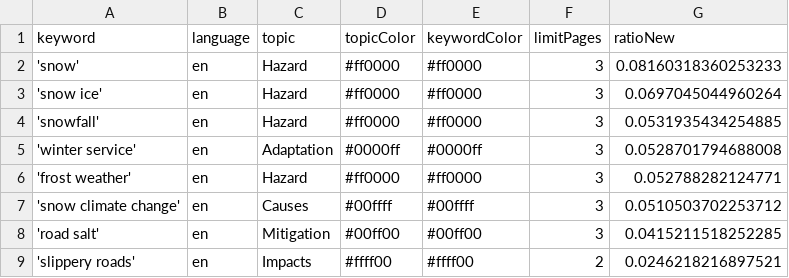
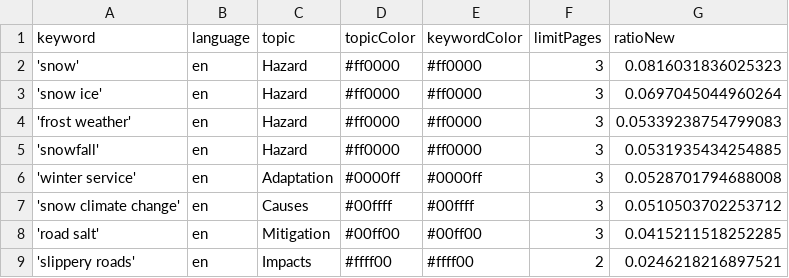
Before and after one commit to mizilett-news/snowIsComing, a CSV file: keywords.csv, drawn as a sheet.

```diff
--- a/keywords.csv
+++ b/keywords.csv
@@ -1,7 +1,7 @@
 keyword,language,topic,topicColor,keywordColor,limitPages,ratioNew
-'snow',en,Hazard,#ff0000,#ff0000,3,0.08160318360253233
+'snow',en,Hazard,#ff0000,#ff0000,3,0.0816031836025323
 'snow ice',en,Hazard,#ff0000,#ff0000,3,0.0697045044960264
+'frost weather',en,Hazard,#ff0000,#ff0000,3,0.05339238754799083
 'snowfall',en,Hazard,#ff0000,#ff0000,3,0.0531935434254885
 'winter service',en,Adaptation,#0000ff,#0000ff,3,0.0528701794688008
-'frost weather',en,Hazard,#ff0000,#ff0000,3,0.052788282124771
 'snow climate change',en,Causes,#00ffff,#00ffff,3,0.0510503702253712
```
Also changed, not shown: csv/news_2026_06.csv.
